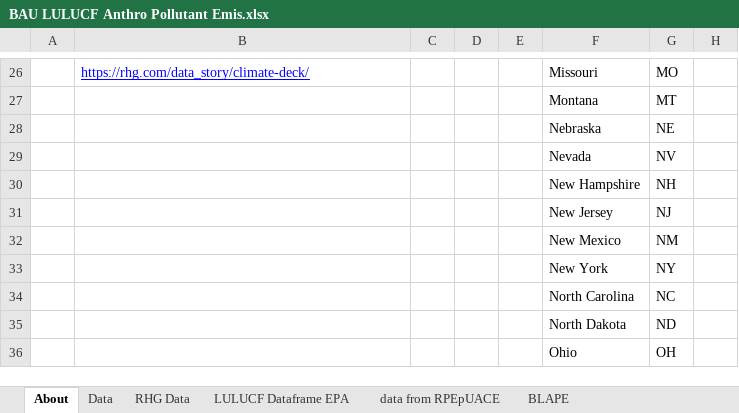
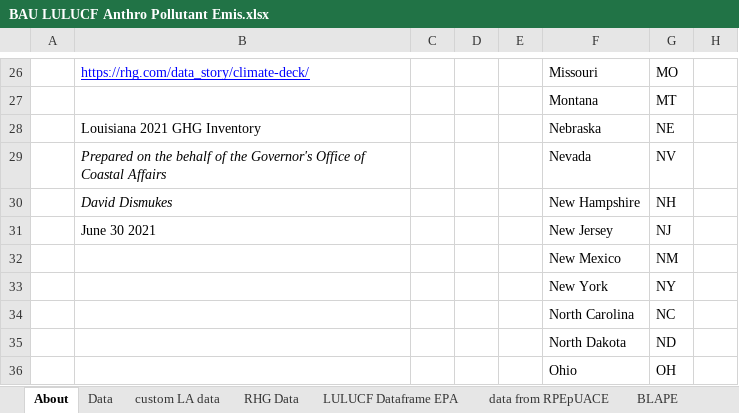
Before and after one commit to EnergyInnovation/eps-louisiana, an Excel workbook: InputData/land/BLAPE/BAU LULUCF Anthro Pollutant Emis.xlsx, sheet About, drawn as a sheet; only a part is shown, gaps mark what is left out; values as stored, in another font and other column widths than the file's, no borders; the diff names each change by its address in the sheet, - before the commit and + after, or states it on an @@ line.

Commit message:
update land use emissions - custom

```diff
--- a/InputData/land/BLAPE/BAU LULUCF Anthro Pollutant Emis.xlsx (sheet About)
+++ b/InputData/land/BLAPE/BAU LULUCF Anthro Pollutant Emis.xlsx (sheet About)
+sheet tab: custom LA data
-B28: (empty)
+B28: Louisiana 2021 GHG Inventory
-B29: (empty)
+B29: Prepared on the behalf of the Governor's Office of Coastal Affairs
-B30: (empty)
+B30: David Dismukes
-B31: (empty)
+B31: June 30 2021
```
Also changed, not shown: sheet BLAPE, charts or pictures, 3 other files.
